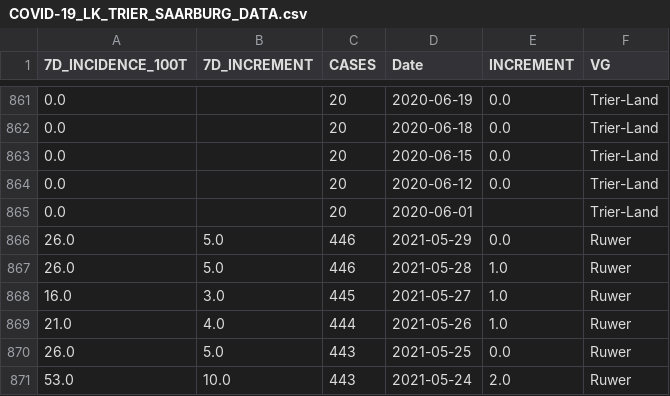
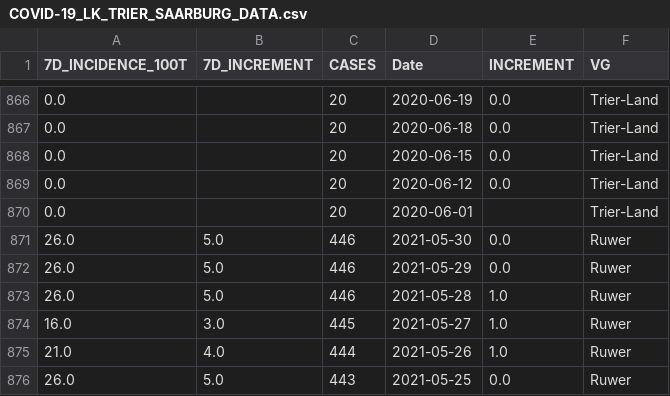
Before and after one commit to FLRTH/TS_CVD19, a CSV file: COVID-19_LK_TRIER_SAARBURG_DATA.csv, drawn as a sheet; only a part is shown, gaps mark what is left out; the shorter side is filled out with more unchanged rows; the diff covers the shown part only.

```diff
--- a/COVID-19_LK_TRIER_SAARBURG_DATA.csv
+++ b/COVID-19_LK_TRIER_SAARBURG_DATA.csv
@@ -865,2 +870,3 @@
 0.0,,20,2020-06-01,,Trier-Land
+26.0,5.0,446,2021-05-30,0.0,Ruwer
 26.0,5.0,446,2021-05-29,0.0,Ruwer
```
Also changed, not shown: 5 added rows elsewhere in this file.
